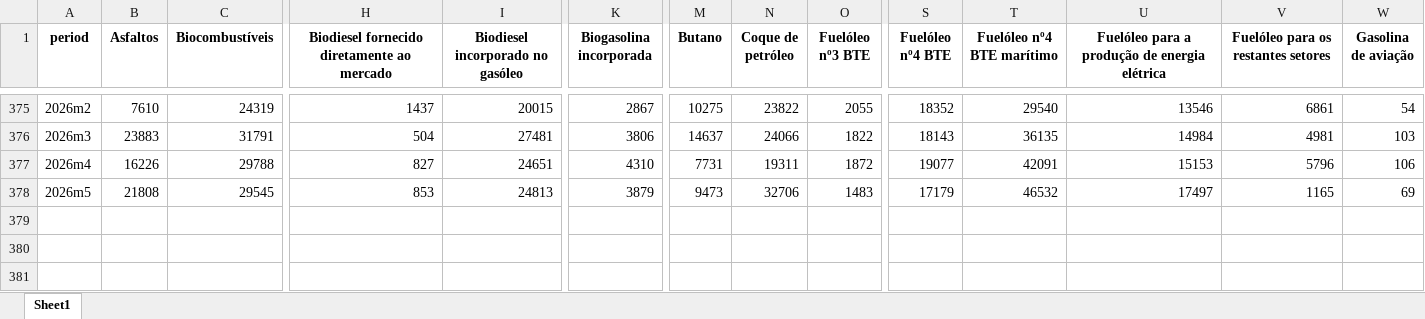
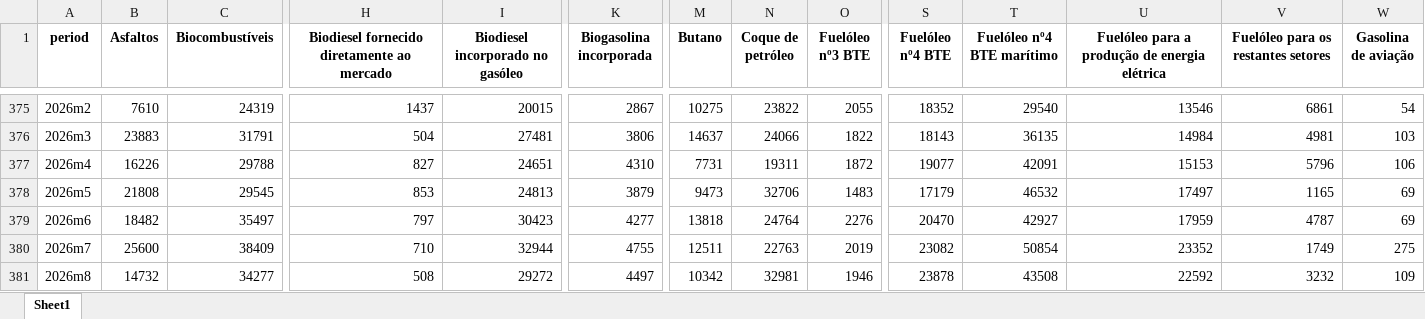
Before and after one commit to hmorao95/dgeg_fuelsales_dataset, an Excel workbook: output/oil_products_timeseries.xlsx, sheet Sheet1, drawn as a sheet; only a part is shown, gaps mark what is left out; values as stored, in another font and other column widths than the file's, no borders; rows hold the shown columns only; the diff names each change by its address in the sheet, - before the commit and + after, or states it on an @@ line.

```diff
--- a/output/oil_products_timeseries.xlsx (sheet Sheet1)
+++ b/output/oil_products_timeseries.xlsx (sheet Sheet1)
+row 379: 2026m6 | 18482 | 35497 | 797 | 30423 | 4277 | 13818 | 24764 | 2276 | 20470 | 42927 | 17959 | 4787 | 69
+row 380: 2026m7 | 25600 | 38409 | 710 | 32944 | 4755 | 12511 | 22763 | 2019 | 23082 | 50854 | 23352 | 1749 | 275
+row 381: 2026m8 | 14732 | 34277 | 508 | 29272 | 4497 | 10342 | 32981 | 1946 | 23878 | 43508 | 22592 | 3232 | 109
```
Also changed, not shown: data/processed/dataset_fuel_sales.xlsx, output/oil_products_wide.xlsx, 5 other files.
